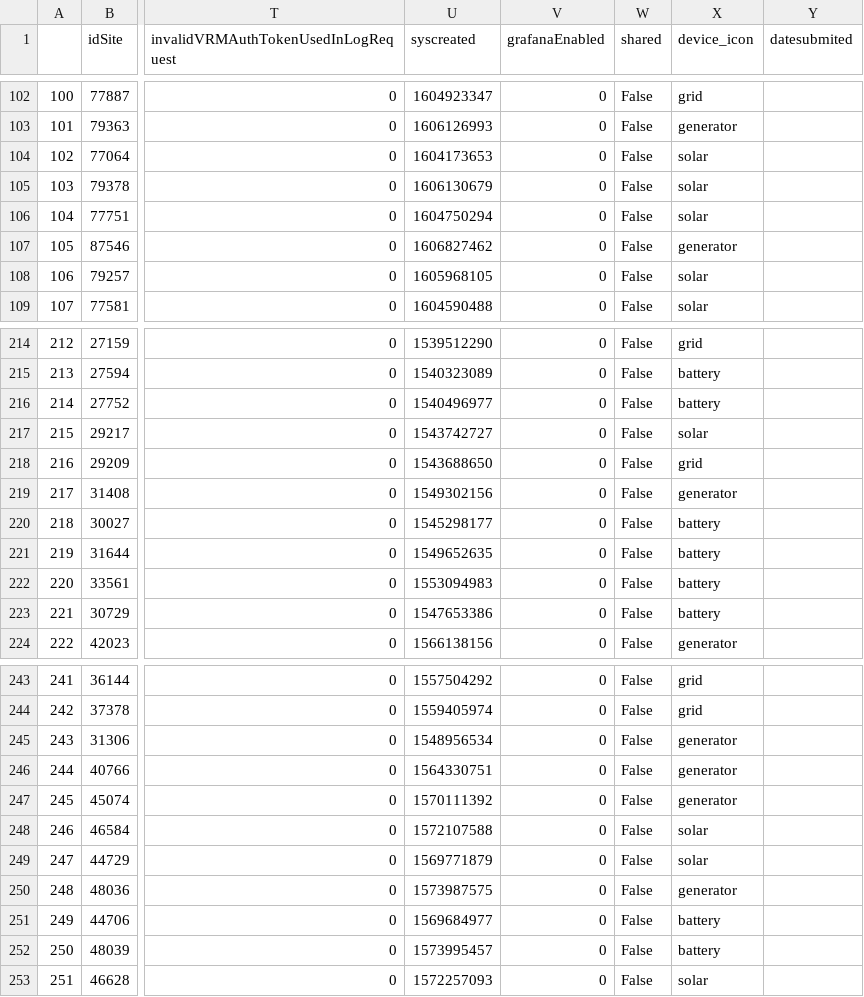
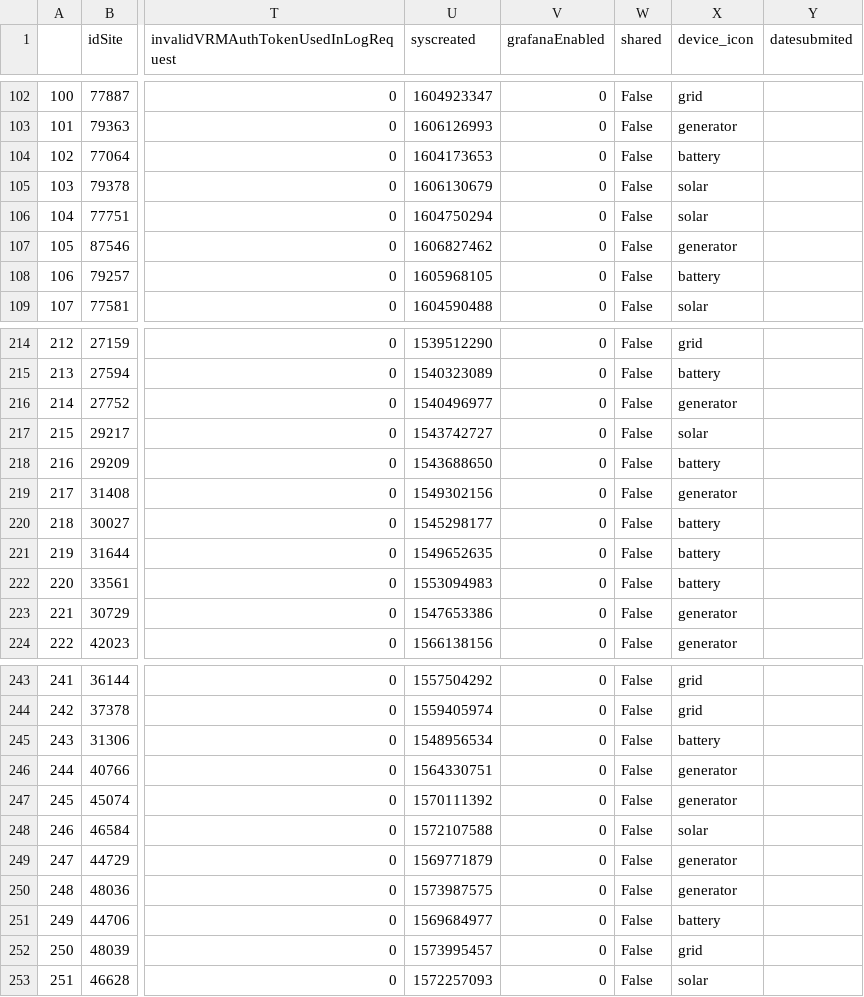
Before and after one commit to prompt2k2/RandomCode, a CSV file: data_file.csv, drawn as a sheet; only a part is shown, gaps mark what is left out; the diff covers the shown part only; the diff names each change by its address in the sheet, - before the commit and + after, or states it on an @@ line.

```diff
--- a/data_file.csv
+++ b/data_file.csv
-X104 (device_icon): solar
+X104 (device_icon): battery
-X108 (device_icon): solar
+X108 (device_icon): battery
-X216 (device_icon): battery
+X216 (device_icon): generator
-X218 (device_icon): grid
+X218 (device_icon): battery
-X223 (device_icon): battery
+X223 (device_icon): generator
-X245 (device_icon): generator
+X245 (device_icon): battery
-X249 (device_icon): solar
+X249 (device_icon): generator
-X252 (device_icon): battery
+X252 (device_icon): grid
```
Also changed, not shown: 33 edited cells elsewhere in this file, 4 other files.
